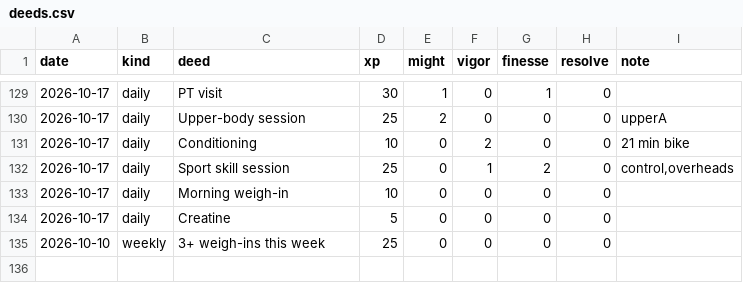
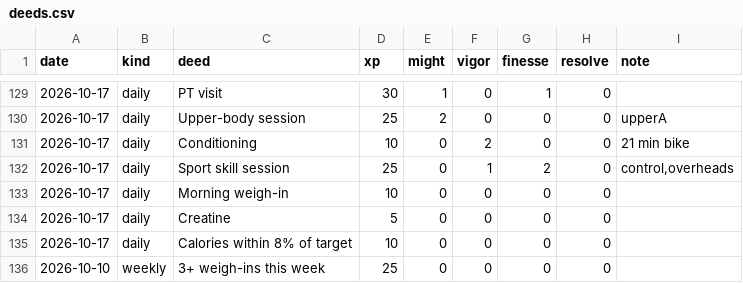
Before and after one commit to bro2jo/leyenda, a CSV file: engine/deeds.csv, drawn as a sheet; only a part is shown, gaps mark what is left out; the diff names each change by its address in the sheet, - before the commit and + after, or states it on an @@ line.

```diff
--- a/engine/deeds.csv
+++ b/engine/deeds.csv
+row 135: 2026-10-17 | daily | Calories within 8% of target | 10 | 0 | 0 | 0 | 0
```
Also changed, not shown: real/logs/food_entries.csv, real/logs/food_library.csv, 6 other files.
